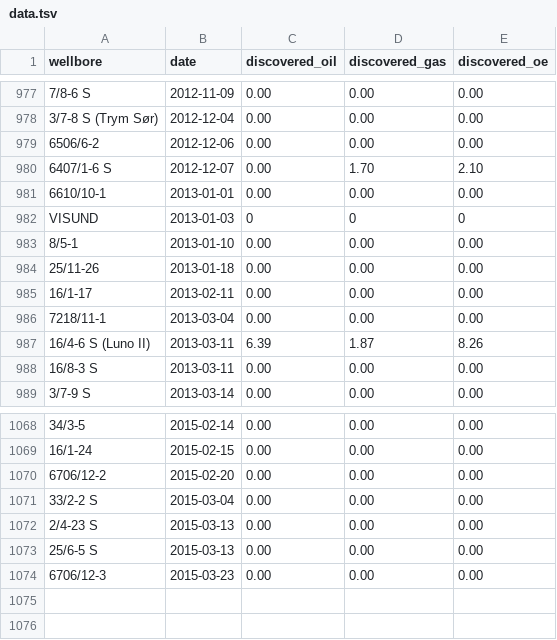
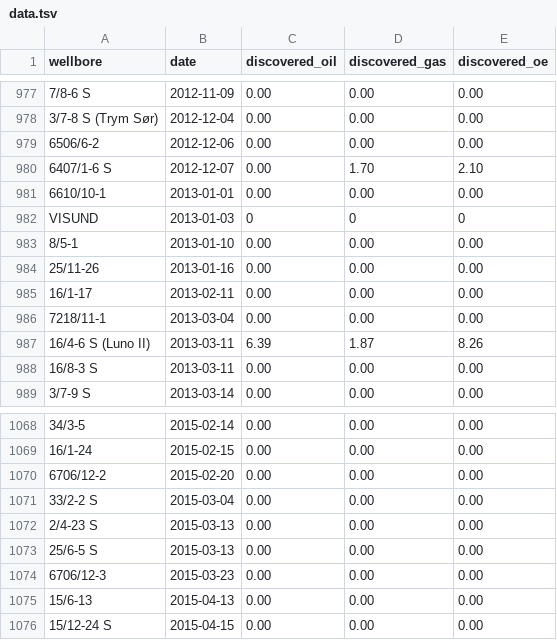
Before and after one commit to ivarref/ncs-wells, a TSV file: data/data.tsv, drawn as a sheet; only a part is shown, gaps mark what is left out; the diff names each change by its address in the sheet, - before the commit and + after, or states it on an @@ line.

Commit message:
update data

```diff
--- a/data/data.tsv
+++ b/data/data.tsv
-B984 (date): 2013-01-18
+B984 (date): 2013-01-16
+row 1075: 15/6-13 | 2015-04-13 | 0.00 | 0.00 | 0.00
+row 1076: 15/12-24 S | 2015-04-15 | 0.00 | 0.00 | 0.00
```
